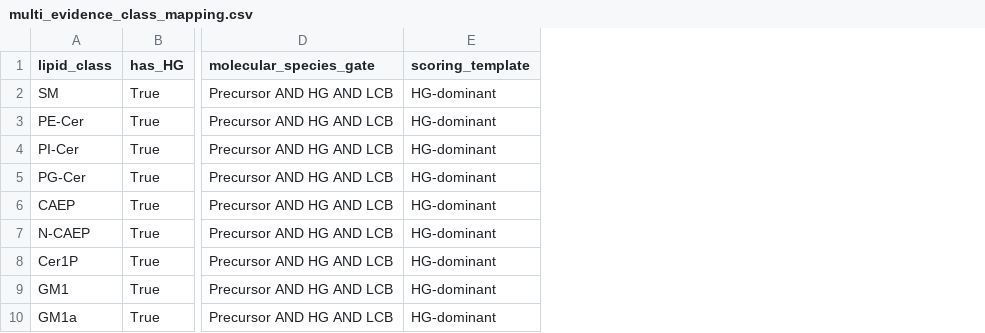
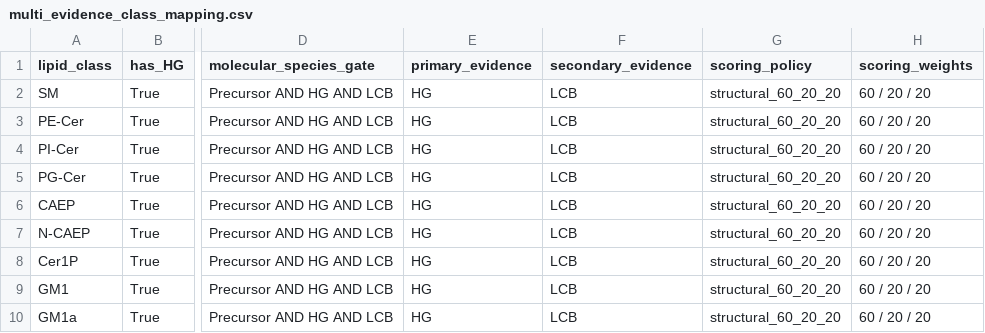
Before and after one commit to yzzx02/SphinGOlipID, a CSV file: audit/multi_evidence_class_mapping.csv, drawn as a sheet; only a part is shown, gaps mark what is left out; removed rows and columns are numbered as before the commit, all else as after; the diff covers the shown part only; the diff names each change by its address in the sheet, - before the commit and + after, or states it on an @@ line.

```diff
--- a/audit/multi_evidence_class_mapping.csv
+++ b/audit/multi_evidence_class_mapping.csv
-column E (scoring_template), rows 2-10: all HG-dominant
+column E (primary_evidence), rows 2-10: all HG
+column F (secondary_evidence), rows 2-10: all LCB
+column G (scoring_policy), rows 2-10: all structural_60_20_20
+column H (scoring_weights), rows 2-10: all 60 / 20 / 20
```
Also changed, not shown: 1 added row and 6 edited cells elsewhere in this file, audit/multi_evidence_scoring_examples.csv, 16 other files.
